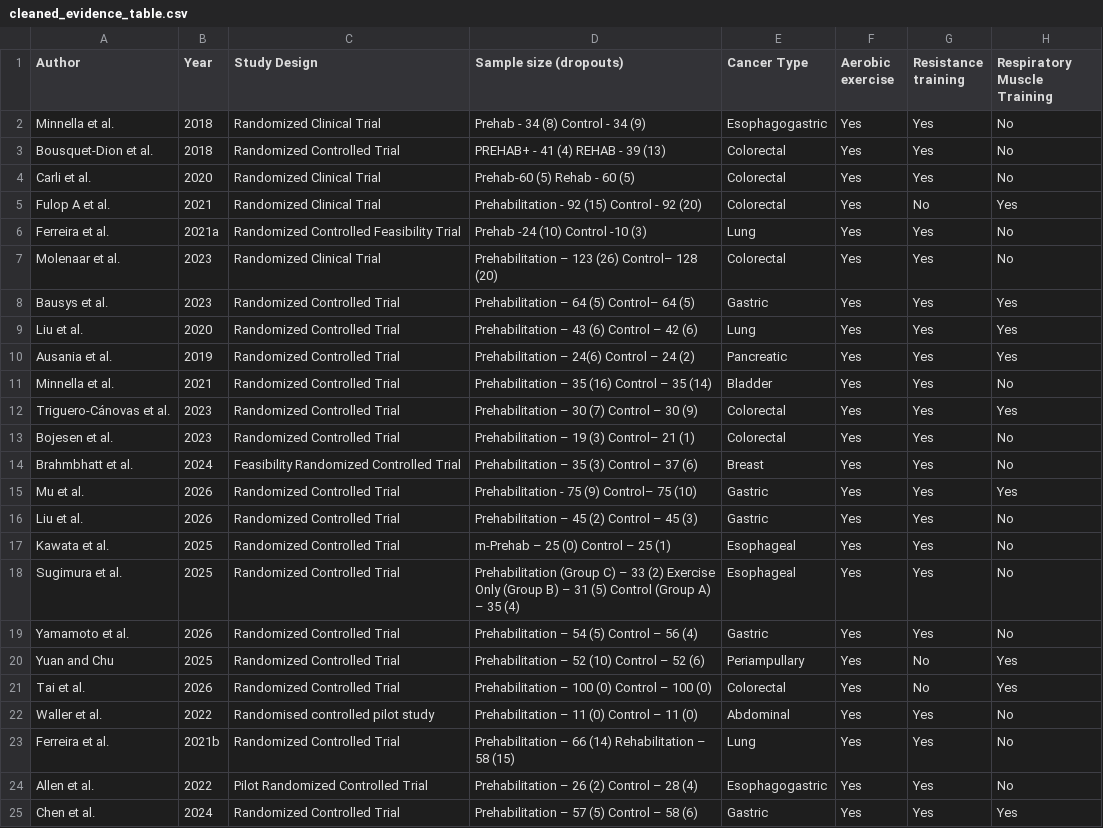
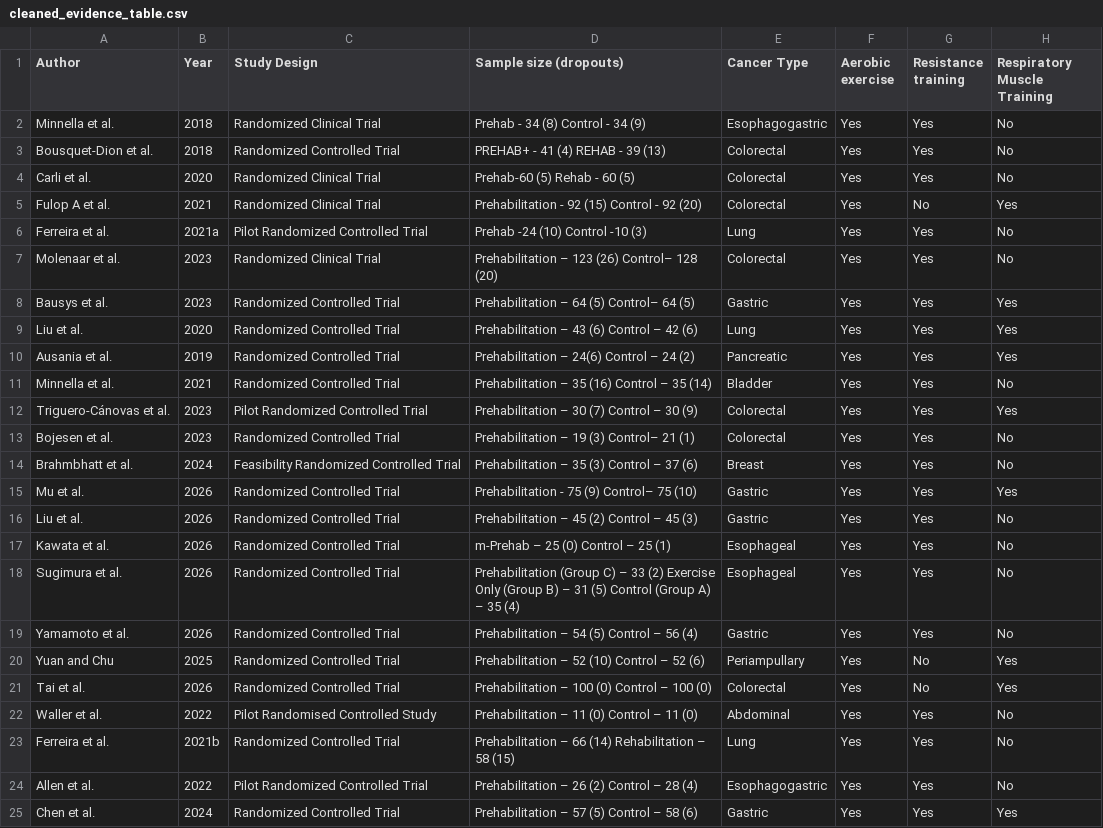
Before and after one commit to saramanaye/cancer_nutrition_evidence_review, a CSV file: data/cleaned_evidence_table.csv, drawn as a sheet; only a part is shown; the diff names each change by its address in the sheet, - before the commit and + after, or states it on an @@ line.

Commit message:
year modifications updated

```diff
--- a/data/cleaned_evidence_table.csv
+++ b/data/cleaned_evidence_table.csv
-C6 (Study Design): Randomized Controlled Feasibility Trial
+C6 (Study Design): Pilot Randomized Controlled Trial
-C12 (Study Design): Randomized Controlled Trial
+C12 (Study Design): Pilot Randomized Controlled Trial
-B17:B18 (Year): 2025
+B17:B18 (Year): 2026
-C22 (Study Design): Randomised controlled pilot study
+C22 (Study Design): Pilot Randomised Controlled Study
```
Also changed, not shown: 1 other file.
